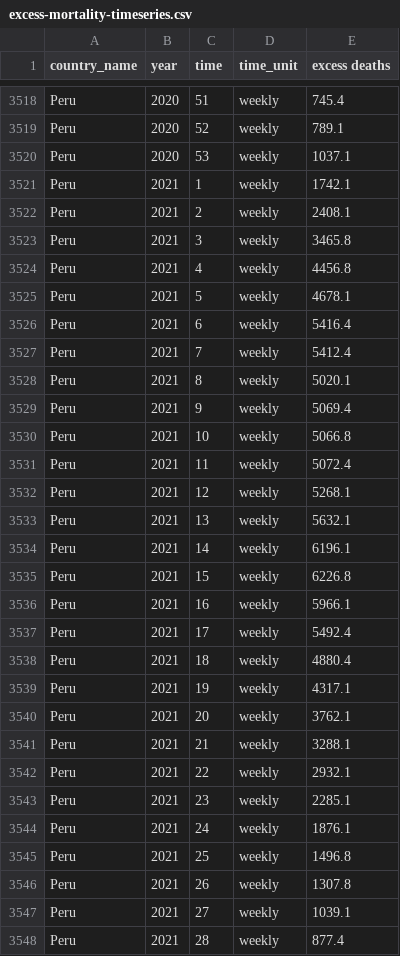
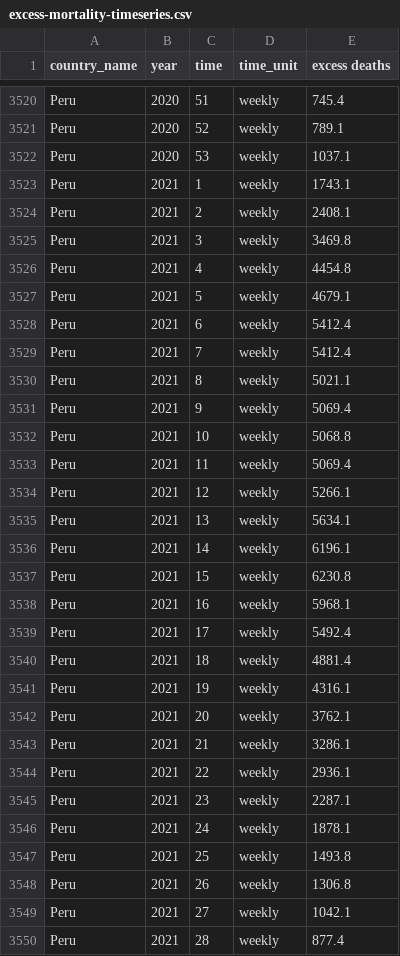
Before and after one commit to dkobak/excess-mortality, a CSV file: excess-mortality-timeseries.csv, drawn as a sheet; only a part is shown, gaps mark what is left out; the diff covers the shown part only.

Commit message:
WMD data update

```diff
--- a/excess-mortality-timeseries.csv
+++ b/excess-mortality-timeseries.csv
@@ -3520,29 +3522,29 @@ Peru,2020,52,weekly,789.1
 Peru,2020,53,weekly,1037.1
-Peru,2021,1,weekly,1742.1
+Peru,2021,1,weekly,1743.1
 Peru,2021,2,weekly,2408.1
-Peru,2021,3,weekly,3465.8
-Peru,2021,4,weekly,4456.8
-Peru,2021,5,weekly,4678.1
-Peru,2021,6,weekly,5416.4
+Peru,2021,3,weekly,3469.8
+Peru,2021,4,weekly,4454.8
+Peru,2021,5,weekly,4679.1
+Peru,2021,6,weekly,5412.4
 Peru,2021,7,weekly,5412.4
-Peru,2021,8,weekly,5020.1
+Peru,2021,8,weekly,5021.1
 Peru,2021,9,weekly,5069.4
-Peru,2021,10,weekly,5066.8
-Peru,2021,11,weekly,5072.4
-Peru,2021,12,weekly,5268.1
-Peru,2021,13,weekly,5632.1
+Peru,2021,10,weekly,5068.8
+Peru,2021,11,weekly,5069.4
+Peru,2021,12,weekly,5266.1
+Peru,2021,13,weekly,5634.1
 Peru,2021,14,weekly,6196.1
-Peru,2021,15,weekly,6226.8
-Peru,2021,16,weekly,5966.1
+Peru,2021,15,weekly,6230.8
+Peru,2021,16,weekly,5968.1
 Peru,2021,17,weekly,5492.4
-Peru,2021,18,weekly,4880.4
-Peru,2021,19,weekly,4317.1
+Peru,2021,18,weekly,4881.4
+Peru,2021,19,weekly,4316.1
 Peru,2021,20,weekly,3762.1
-Peru,2021,21,weekly,3288.1
-Peru,2021,22,weekly,2932.1
-Peru,2021,23,weekly,2285.1
-Peru,2021,24,weekly,1876.1
-Peru,2021,25,weekly,1496.8
-Peru,2021,26,weekly,1307.8
-Peru,2021,27,weekly,1039.1
+Peru,2021,21,weekly,3286.1
+Peru,2021,22,weekly,2936.1
+Peru,2021,23,weekly,2287.1
+Peru,2021,24,weekly,1878.1
+Peru,2021,25,weekly,1493.8
+Peru,2021,26,weekly,1306.8
+Peru,2021,27,weekly,1042.1
 Peru,2021,28,weekly,877.4
```
Also changed, not shown: 3 added rows and 11 edited cells elsewhere in this file, excess-mortality-2020.csv, excess-mortality.csv, 6 other files.
